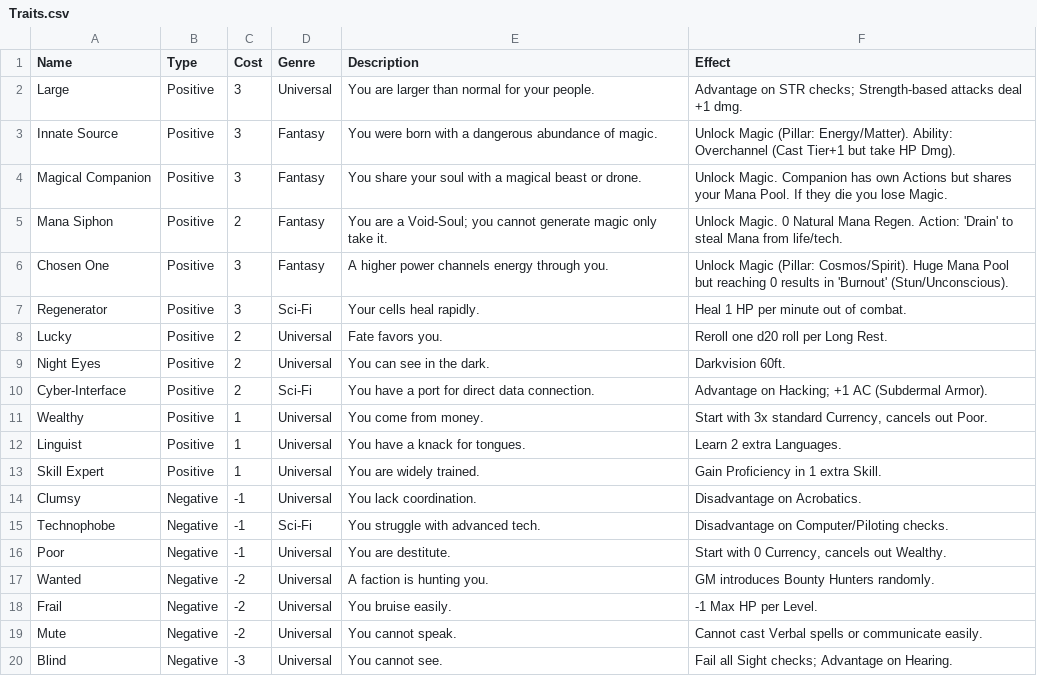
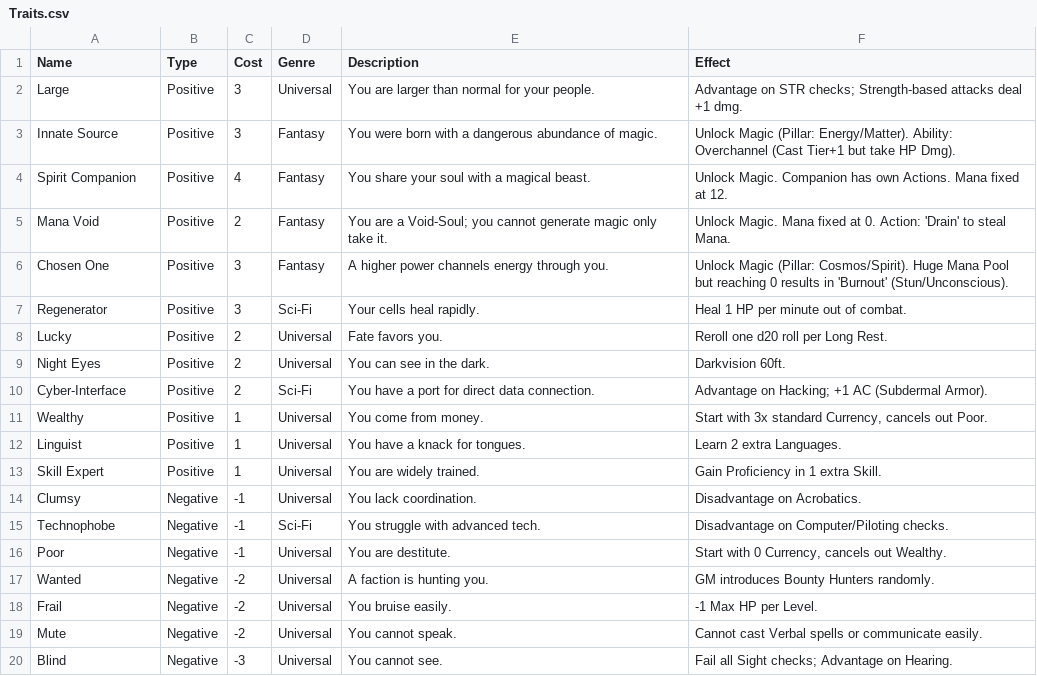
Before and after one commit to leemwalker/ttrpg_sim, a CSV file: assets/system/Traits.csv, drawn as a sheet.

```diff
--- a/assets/system/Traits.csv
+++ b/assets/system/Traits.csv
@@ -3,4 +3,4 @@ Large,Positive,3,Universal,You are larger than normal for your people.,Advantage
 Innate Source,Positive,3,Fantasy,You were born with a dangerous abundance of magic.,Unlock Magic (Pillar: Energy/Matter). Ability: Overchannel (Cast Tier+1 but take HP Dmg).
-Magical Companion,Positive,3,Fantasy,You share your soul with a magical beast or drone.,"Unlock Magic. Companion has own Actions but shares your Mana Pool. If they die you lose Magic."
-Mana Siphon,Positive,2,Fantasy,"You are a Void-Soul; you cannot generate magic only take it.",Unlock Magic. 0 Natural Mana Regen. Action: 'Drain' to steal Mana from life/tech.
+Spirit Companion,Positive,4,Fantasy,You share your soul with a magical beast.,"Unlock Magic. Companion has own Actions. Mana fixed at 12."
+Mana Void,Positive,2,Fantasy,"You are a Void-Soul; you cannot generate magic only take it.",Unlock Magic. Mana fixed at 0. Action: 'Drain' to steal Mana.
 Chosen One,Positive,3,Fantasy,A higher power channels energy through you.,"Unlock Magic (Pillar: Cosmos/Spirit). Huge Mana Pool but reaching 0 results in 'Burnout' (Stun/Unconscious)."
```
Also changed, not shown: assets/system/Origins.csv, 26 other files.
